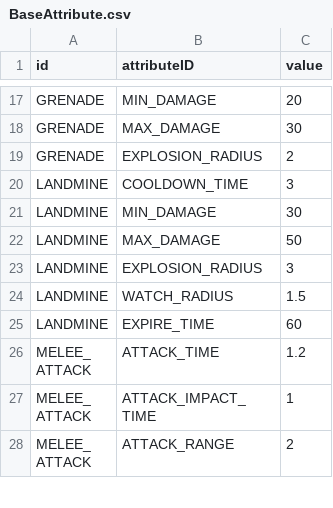
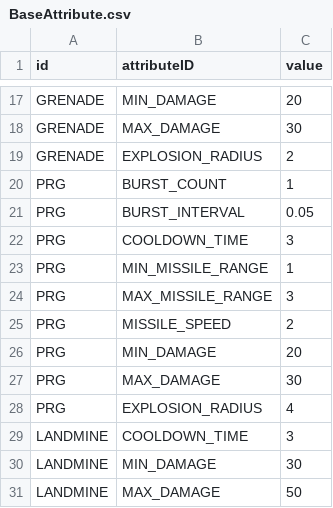
Before and after one commit to ionic5/02-ap, a CSV file: TaskForce.AP.Client/Assets/Addressables/GameData/BaseAttribute.csv, drawn as a sheet; only a part is shown, gaps mark what is left out; the shorter side is filled out with more unchanged rows.

```diff
--- a/TaskForce.AP.Client/Assets/Addressables/GameData/BaseAttribute.csv
+++ b/TaskForce.AP.Client/Assets/Addressables/GameData/BaseAttribute.csv
@@ -19,2 +19,11 @@
 "GRENADE","EXPLOSION_RADIUS",2
+"PRG","BURST_COUNT",1
+"PRG","BURST_INTERVAL",0.05
+"PRG","COOLDOWN_TIME",3
+"PRG","MIN_MISSILE_RANGE",1
+"PRG","MAX_MISSILE_RANGE",3
+"PRG","MISSILE_SPEED",2
+"PRG","MIN_DAMAGE",20
+"PRG","MAX_DAMAGE",30
+"PRG","EXPLOSION_RADIUS",4
 "LANDMINE","COOLDOWN_TIME",3
```
Also changed, not shown: TaskForce.AP.Client/Assets/Addressables/AssetData/Asset.csv, TaskForce.AP.Client/Assets/Addressables/GameData/Skill.csv, 10 other files.
